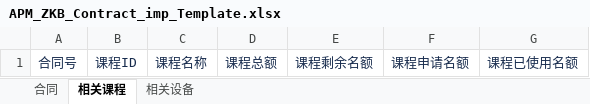
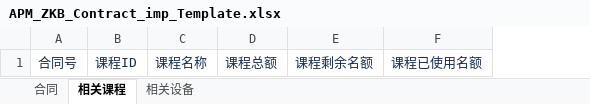
Before and after one commit to masogit/hc-apm-web, an Excel workbook: src/src/main/webapp/portal/zkb/contract/excel/APM_ZKB_Contract_imp_Template.xlsx, sheet 相关课程, drawn as a sheet; values as stored, in another font and other column widths than the file's, no borders; the diff names each change by its address in the sheet, - before the commit and + after, or states it on an @@ line.

```diff
--- a/src/src/main/webapp/portal/zkb/contract/excel/APM_ZKB_Contract_imp_Template.xlsx (sheet 相关课程)
+++ b/src/src/main/webapp/portal/zkb/contract/excel/APM_ZKB_Contract_imp_Template.xlsx (sheet 相关课程)
-column F, row 1: 课程申请名额
```
Also changed, not shown: sheet 合同, 1 other file.
